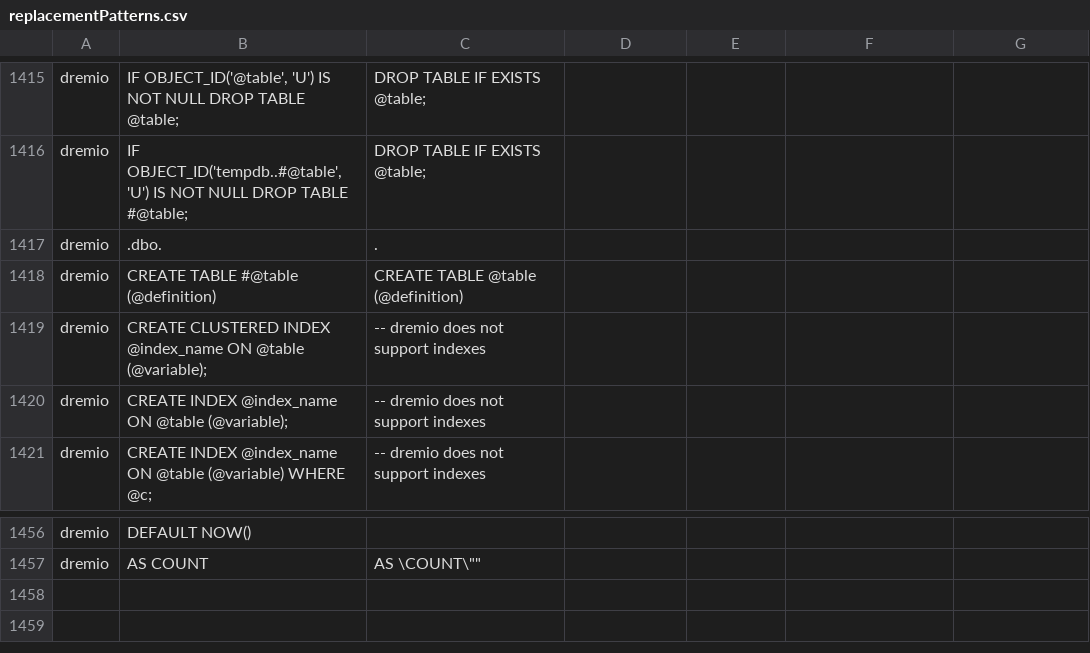
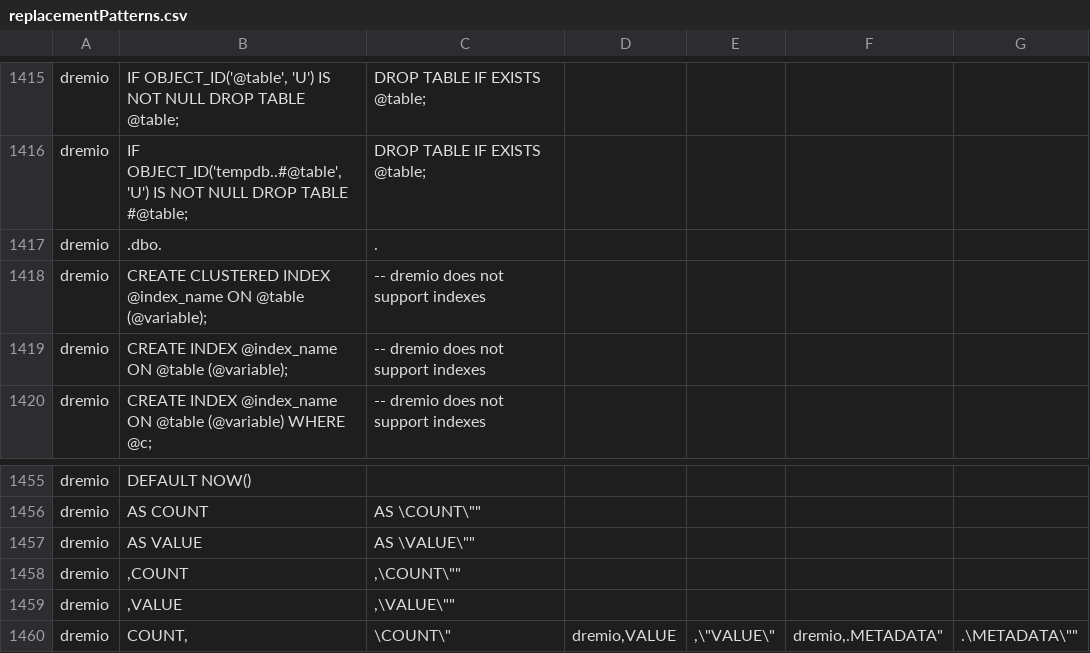
Before and after one commit to chufe-dremio/SqlRender, a CSV file: inst/csv/replacementPatterns.csv, drawn as a sheet; only a part is shown, gaps mark what is left out.

Commit message:
Dremio Connector: Temp table fix. Removed the mapping. Escaping Dremio keywords VALUE, COUNT, METADATA with quotes.

```diff
--- a/inst/csv/replacementPatterns.csv
+++ b/inst/csv/replacementPatterns.csv
@@ -1417,3 +1417,2 @@ dremio,"IF OBJECT_ID('tempdb..#@table', 'U') IS NOT NULL DROP TABLE #@table;",DR
 dremio,.dbo.,.
-dremio,CREATE TABLE #@table (@definition),CREATE TABLE @table (@definition)
 dremio,CREATE CLUSTERED INDEX @index_name ON @table (@variable);,-- dremio does not support indexes
@@ -1457 +1456,7 @@ dremio,"DEFAULT NOW()",""
 dremio,"AS COUNT","AS \"COUNT\""
+dremio,"AS VALUE","AS \"VALUE\""
+dremio,",COUNT",",\"COUNT\""
+dremio,",VALUE",",\"VALUE\""
+dremio,"COUNT,","\"COUNT\","
+dremio,"VALUE,","\"VALUE\","
+dremio,".METADATA",".\"METADATA\""
```
Also changed, not shown: 2 other files.
